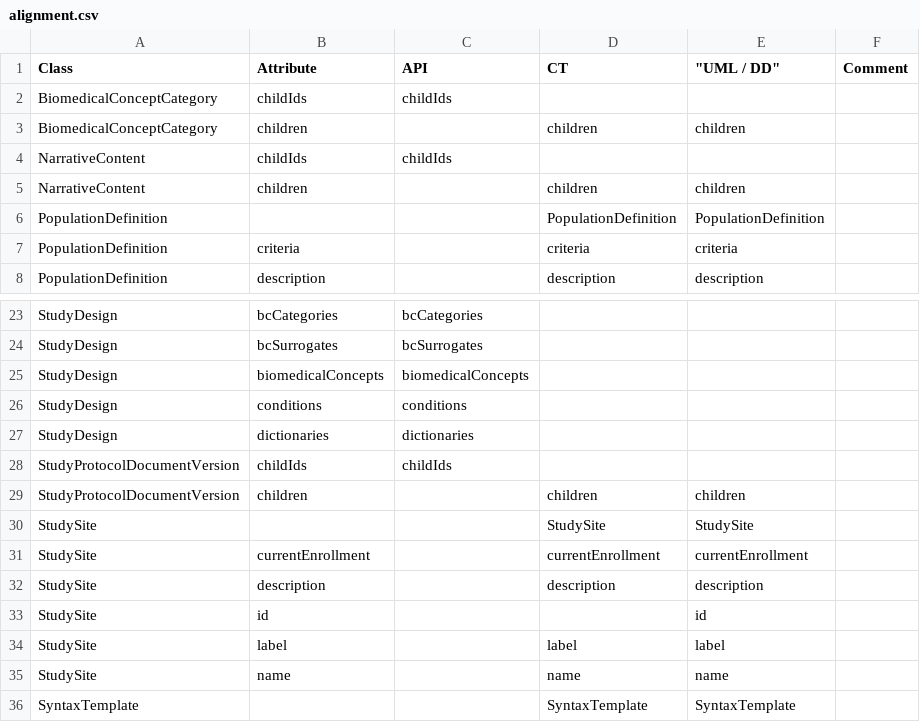
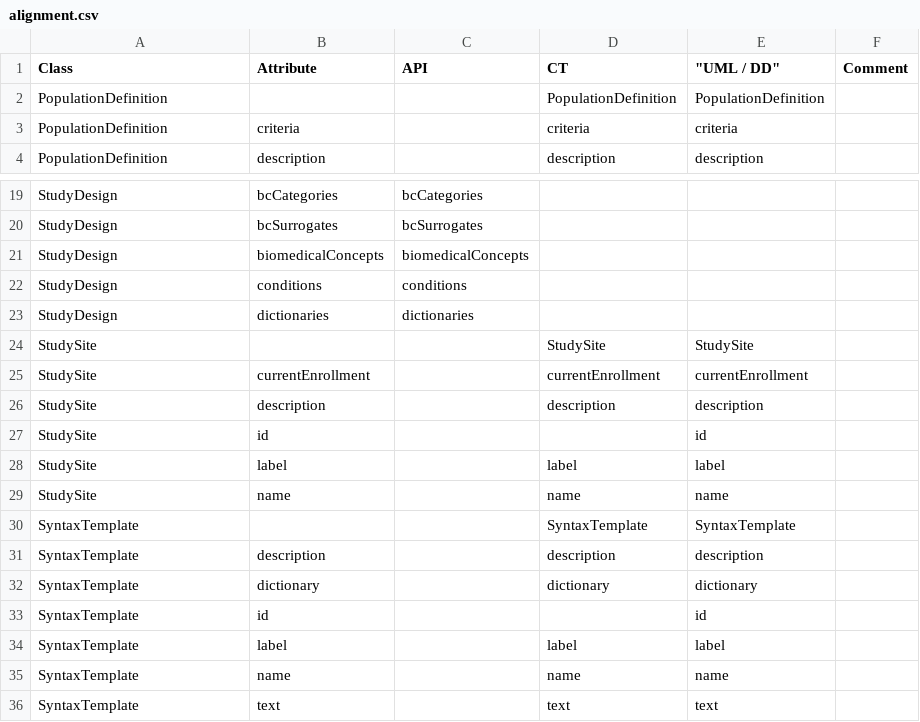
Before and after one commit to cdisc-org/DDF-RA, a CSV file: Deliverables/UML/alignment.csv, drawn as a sheet; only a part is shown, gaps mark what is left out; the shorter side is filled out with more unchanged rows.

```diff
--- a/Deliverables/UML/alignment.csv
+++ b/Deliverables/UML/alignment.csv
@@ -1,6 +1,2 @@
 Class,Attribute,API,CT,"""UML / DD""",Comment
-BiomedicalConceptCategory,childIds,childIds,,,
-BiomedicalConceptCategory,children,,children,children,
-NarrativeContent,childIds,childIds,,,
-NarrativeContent,children,,children,children,
 PopulationDefinition,,,PopulationDefinition,PopulationDefinition,
@@ -27,4 +23,2 @@ StudyDesign,conditions,conditions,,,
 StudyDesign,dictionaries,dictionaries,,,
-StudyProtocolDocumentVersion,childIds,childIds,,,
-StudyProtocolDocumentVersion,children,,children,children,
 StudySite,,,StudySite,StudySite,
```
Also changed, not shown: 2 other files.
